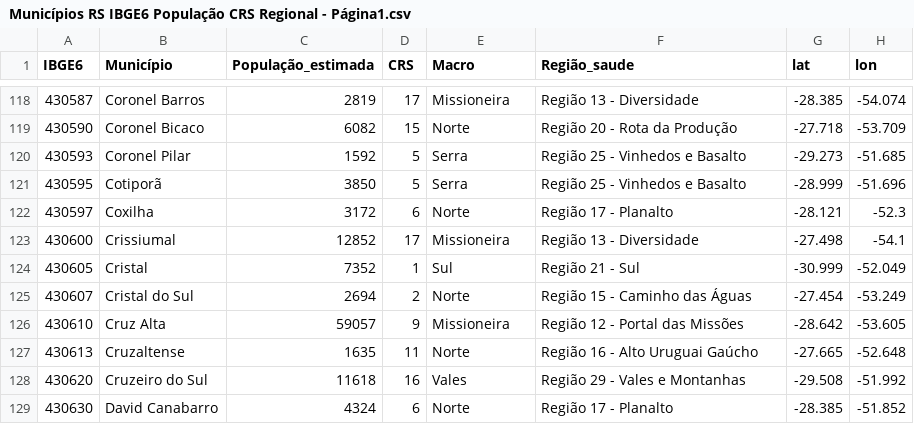
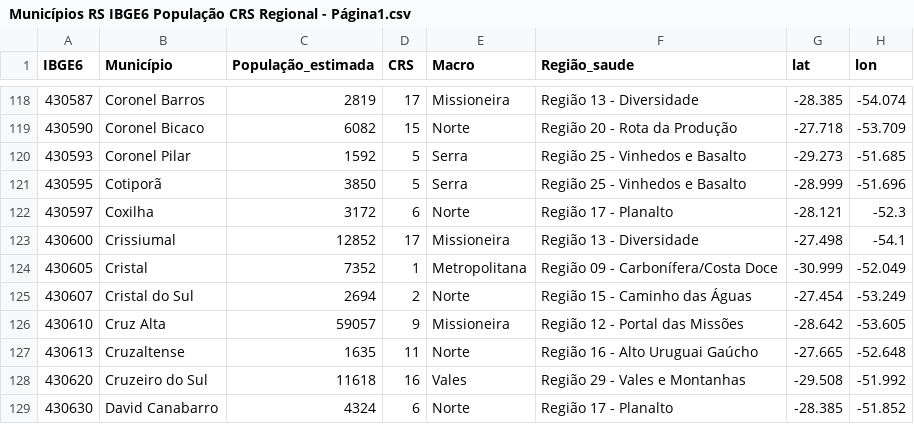
Before and after one commit to andrejarenkow/csv, a CSV file: Municípios RS IBGE6 População CRS Regional - Página1.csv, drawn as a sheet; only a part is shown, gaps mark what is left out.

```diff
--- a/Municípios RS IBGE6 População CRS Regional - Página1.csv
+++ b/Municípios RS IBGE6 População CRS Regional - Página1.csv
@@ -123,3 +123,3 @@ IBGE6,Município,População_estimada,CRS,Macro,Região_saude,lat,lon
 430600,Crissiumal,12852,17,Missioneira,Região 13 - Diversidade,-27.498,-54.1
-430605,Cristal,7352,1,Sul,Região 21 - Sul,-30.999,-52.049
+430605,Cristal,7352,1,Metropolitana,Região 09 - Carbonífera/Costa Doce,-30.999,-52.049
 430607,Cristal do Sul,2694,2,Norte,Região 15 - Caminho das Águas,-27.454,-53.249
```
